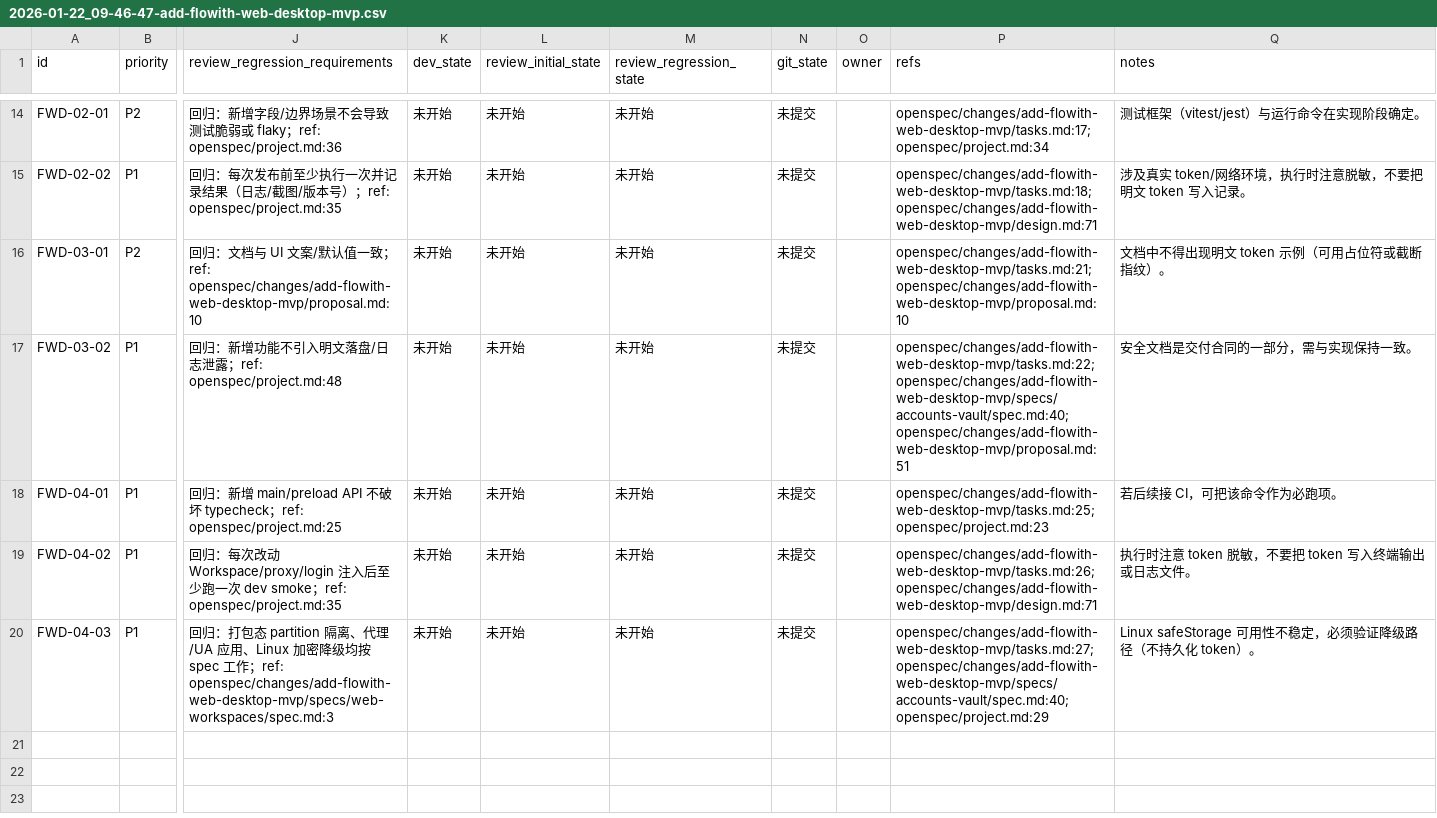
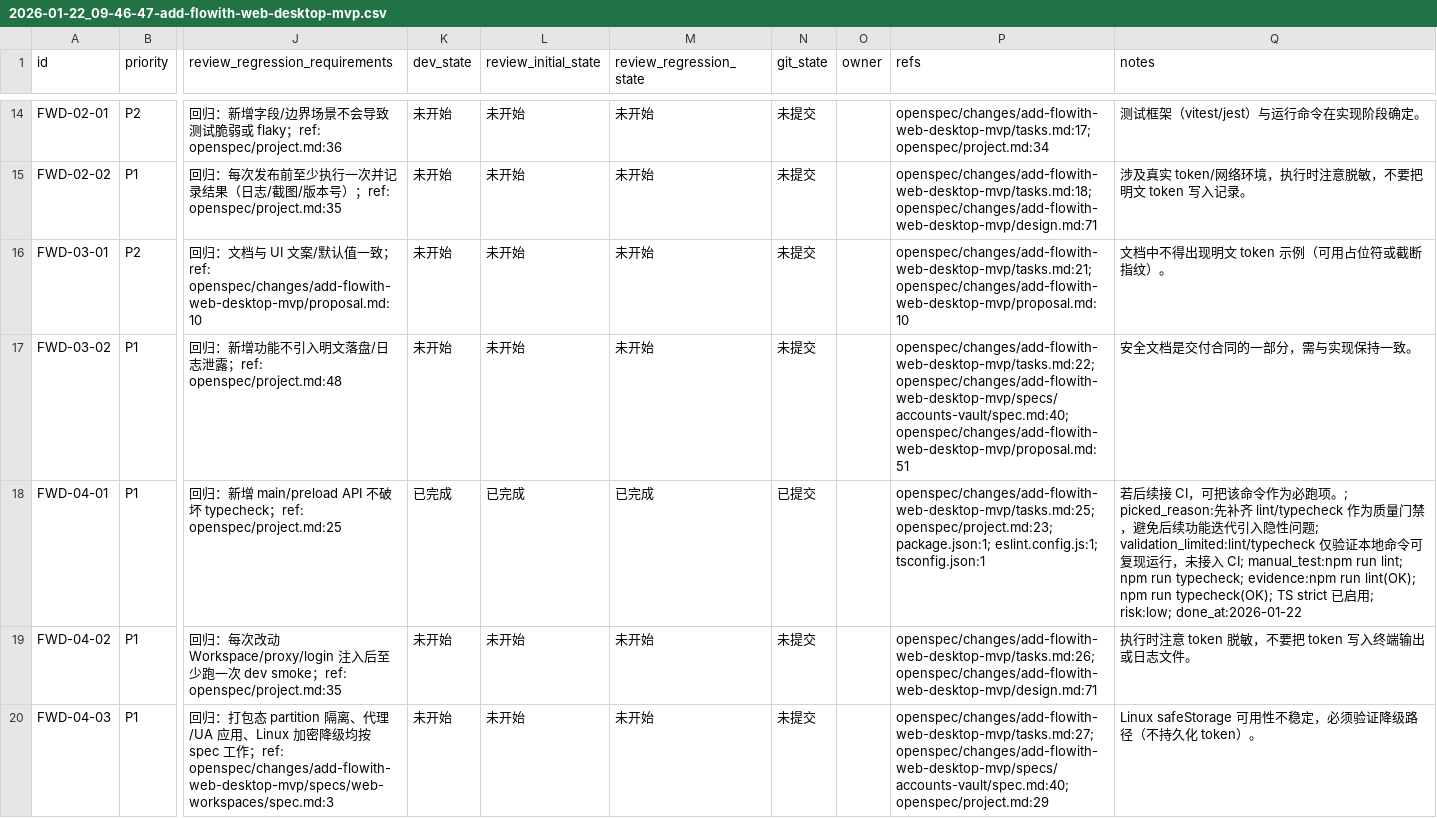
Before and after one commit to WindC0X/Flowith-web-account-manager, a CSV file: issues/2026-01-22_09-46-47-add-flowith-web-desktop-mvp.csv, drawn as a sheet; only a part is shown, gaps mark what is left out; the diff names each change by its address in the sheet, - before the commit and + after, or states it on an @@ line.

```diff
--- a/issues/2026-01-22_09-46-47-add-flowith-web-desktop-mvp.csv
+++ b/issues/2026-01-22_09-46-47-add-flowith-web-desktop-mvp.csv
-K18 (dev_state): 未开始
+K18 (dev_state): 已完成
-L18 (review_initial_state): 未开始
+L18 (review_initial_state): 已完成
-M18 (review_regression_state): 未开始
+M18 (review_regression_state): 已完成
-N18 (git_state): 未提交
+N18 (git_state): 已提交
-P18 (refs): openspec/changes/add-flowith-web-desktop-mvp/tasks.md:25; openspec/project.md:23
+P18 (refs): openspec/changes/add-flowith-web-desktop-mvp/tasks.md:25; openspec/project.md:23; package.json:1; eslint.config.js:1; tsconfig.json:1
-Q18 (notes): …必跑项。
+Q18 (notes): …必跑项。; picked_reason:先补齐 lint/typecheck 作为质量门禁，避免后续功能迭代引入隐性问题; validation_limited:lint/typecheck 仅验证本地命令可复现运行，未接入 CI; manual_test:npm run lint; npm run typecheck; evidence:npm run lint(OK); npm run typecheck(OK); TS strict 已启用; risk:low; done_at:2026-01-22
```
Also changed, not shown: 4 other files.
